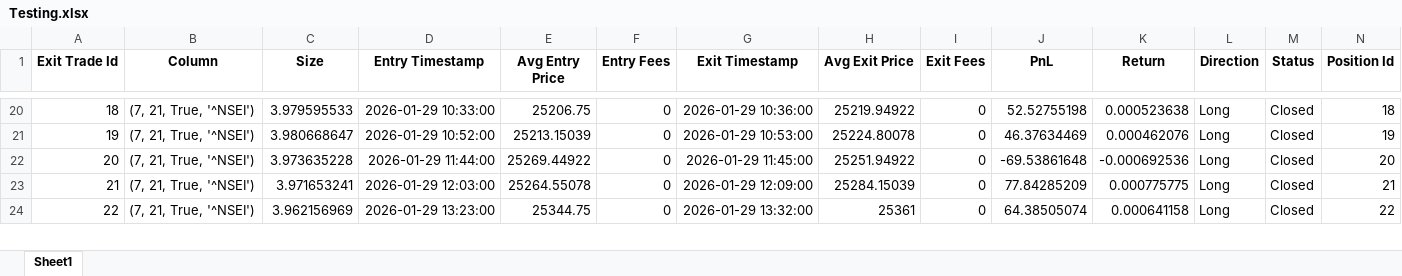
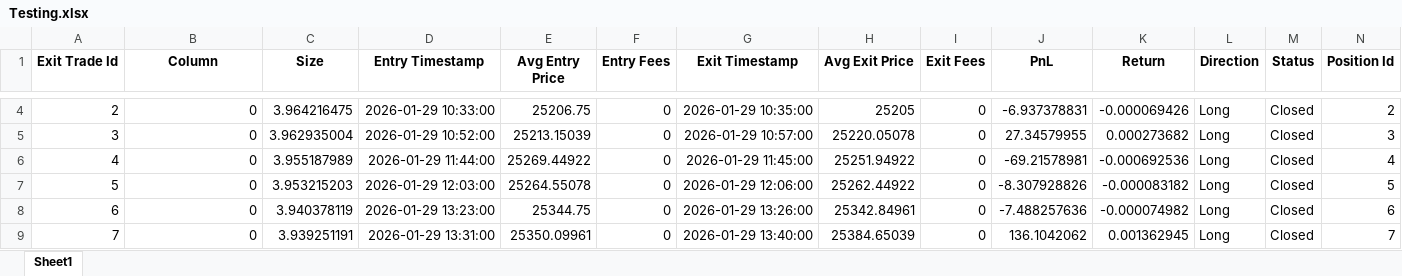
Before and after one commit to NOOKARAJUGHC/nook_backtest, an Excel workbook: Nifty/Testing.xlsx, sheet Sheet1, drawn as a sheet; only a part is shown, gaps mark what is left out; values as stored, in another font and other column widths than the file's, no borders; addresses are those after the commit; the diff covers the shown part only; the diff names each change by its address in the sheet, - before the commit and + after, or states it on an @@ line.

```diff
--- a/Nifty/Testing.xlsx (sheet Sheet1)
+++ b/Nifty/Testing.xlsx (sheet Sheet1)
@@ column A (Exit Trade Id) renumbered between rows 2 and 50 @@
-B4:B8 (Column): (7, 21, True, '^NSEI')
+B4:B8 (Column): 0
-C4 (Size): 3.979595533
+C4 (Size): 3.964216475
-G4 (Exit Timestamp): 2026-01-29 10:36:00
+G4 (Exit Timestamp): 2026-01-29 10:35:00
-H4 (Avg Exit Price): 25219.94922
+H4 (Avg Exit Price): 25205
-J4 (PnL): 52.52755198
+J4 (PnL): -6.937378831
-K4 (Return): 0.000523638
+K4 (Return): -0.000069426
-N4 (Position Id): 18
+N4 (Position Id): 2
-C5 (Size): 3.980668647
+C5 (Size): 3.962935004
-G5 (Exit Timestamp): 2026-01-29 10:53:00
+G5 (Exit Timestamp): 2026-01-29 10:57:00
-H5 (Avg Exit Price): 25224.80078
+H5 (Avg Exit Price): 25220.05078
-J5 (PnL): 46.37634469
+J5 (PnL): 27.34579955
-K5 (Return): 0.000462076
+K5 (Return): 0.000273682
-N5 (Position Id): 19
+N5 (Position Id): 3
-C6 (Size): 3.973635228
+C6 (Size): 3.955187989
-J6 (PnL): -69.53861648
+J6 (PnL): -69.21578981
-N6 (Position Id): 20
+N6 (Position Id): 4
-C7 (Size): 3.971653241
+C7 (Size): 3.953215203
-G7 (Exit Timestamp): 2026-01-29 12:09:00
+G7 (Exit Timestamp): 2026-01-29 12:06:00
-H7 (Avg Exit Price): 25284.15039
+H7 (Avg Exit Price): 25262.44922
-J7 (PnL): 77.84285209
+J7 (PnL): -8.307928826
-K7 (Return): 0.000775775
+K7 (Return): -0.000083182
-N7 (Position Id): 21
+N7 (Position Id): 5
-C8 (Size): 3.962156969
+C8 (Size): 3.940378119
-G8 (Exit Timestamp): 2026-01-29 13:32:00
+G8 (Exit Timestamp): 2026-01-29 13:26:00
-H8 (Avg Exit Price): 25361
+H8 (Avg Exit Price): 25342.84961
-J8 (PnL): 64.38505074
+J8 (PnL): -7.488257636
-K8 (Return): 0.000641158
+K8 (Return): -0.000074982
-N8 (Position Id): 22
+N8 (Position Id): 6
+row 9: 7 | 0 | 3.939251191 | 2026-01-29 13:31:00 | 25350.09961 | 0 | 2026-01-29 13:40:00 | 25384.65039 | 0 | 136.1042062 | 0.001362945 | Long | Closed | 7
```
Also changed, not shown: 24 added rows, 18 removed rows and 236 edited cells elsewhere in this sheet, 3 other files.
